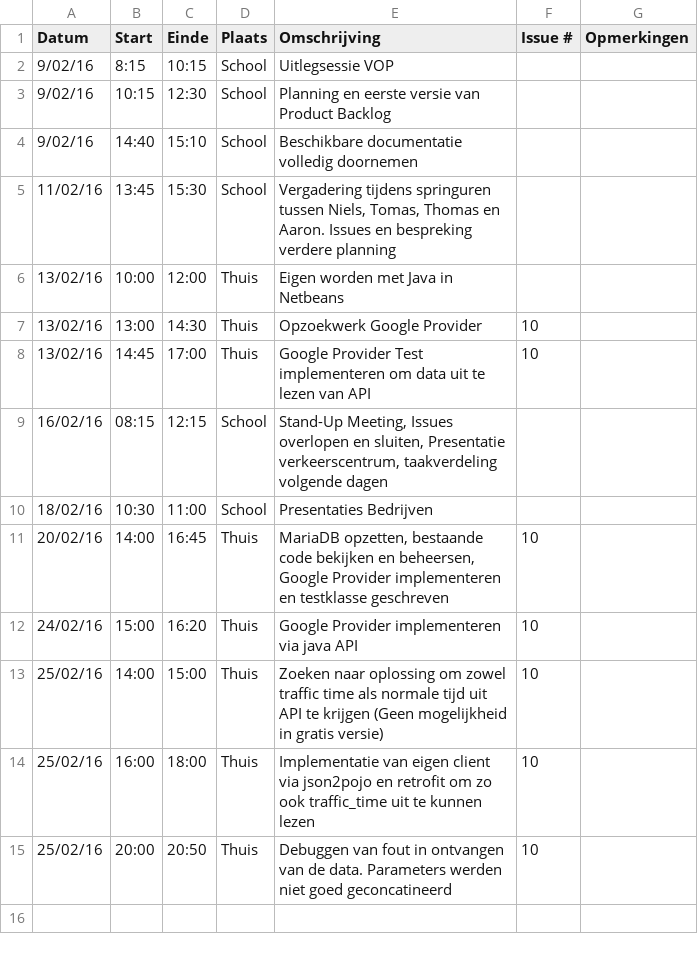
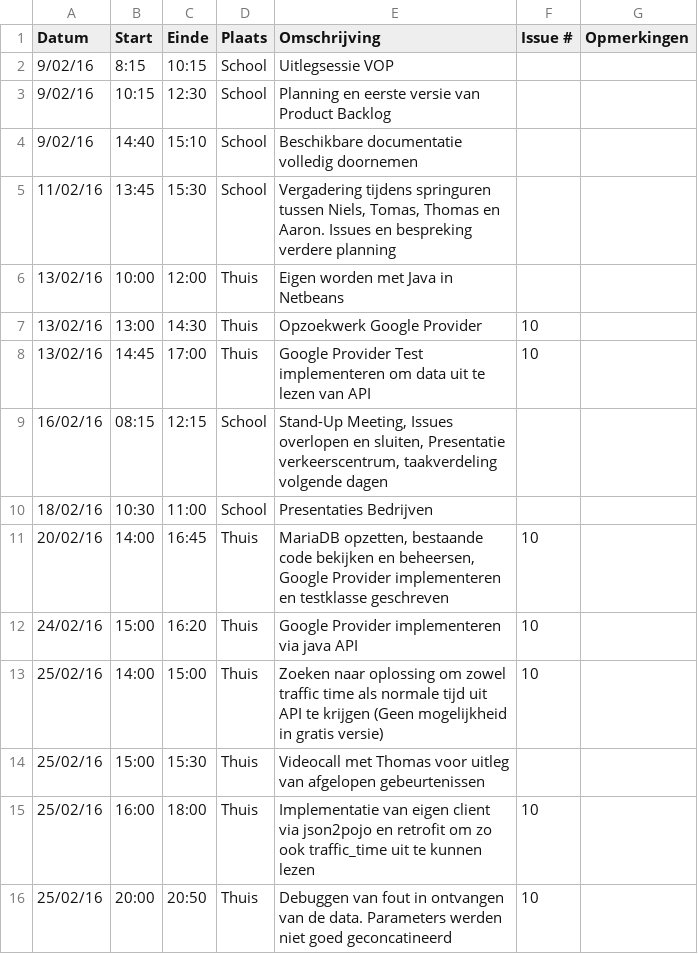
Before and after one commit to verkeergent/Traffic-Travel-Time-Analyzer-4, a CSV file: Niels-VerbeeckLogboek.csv, drawn as a sheet; the diff names each change by its address in the sheet, - before the commit and + after, or states it on an @@ line.

Commit message:
Update Niels-VerbeeckLogboek.csv

```diff
--- a/Niels-VerbeeckLogboek.csv
+++ b/Niels-VerbeeckLogboek.csv
+row 14: 25/02/16 | 15:00 | 15:30 | Thuis | Videocall met Thomas voor uitleg van afgelopen gebeurtenissen
```
